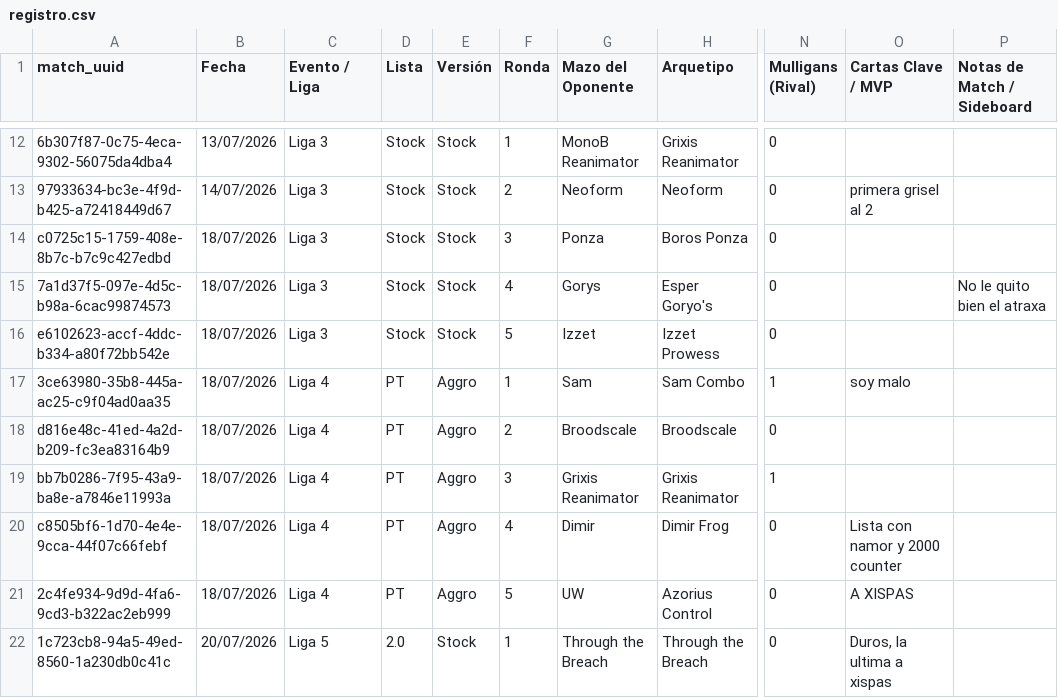
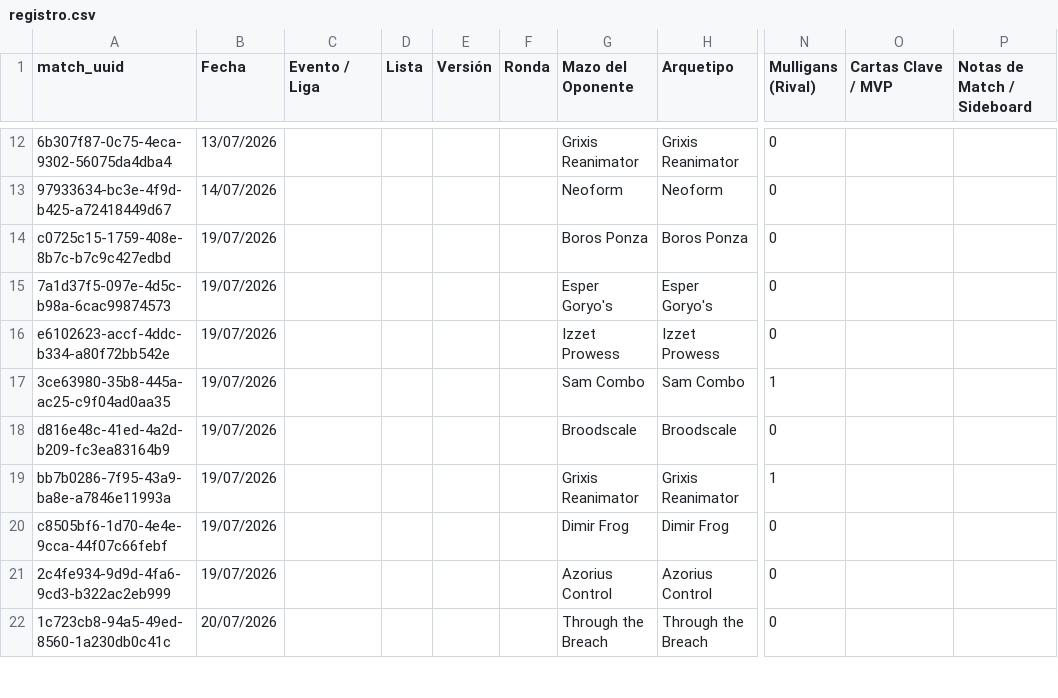
Before and after one commit to feralo77/mtg-izzet, a CSV file: registro.csv, drawn as a sheet; only a part is shown, gaps mark what is left out; the diff covers the shown part only; the diff names each change by its address in the sheet, - before the commit and + after, or states it on an @@ line.

```diff
--- a/registro.csv
+++ b/registro.csv
-C12:C16 (Evento / Liga): Liga 3
+C12:C16 (Evento / Liga): (empty)
-D12:D16 (Lista): Stock
+D12:D16 (Lista): (empty)
-E12:E16 (Versión): Stock
+E12:E16 (Versión): (empty)
-F12 (Ronda): 1
+F12 (Ronda): (empty)
-G12 (Mazo del Oponente): MonoB Reanimator
+G12 (Mazo del Oponente): Grixis Reanimator
-F13 (Ronda): 2
+F13 (Ronda): (empty)
-O13 (Cartas Clave / MVP): primera grisel al 2
+O13 (Cartas Clave / MVP): (empty)
-B14:B21 (Fecha): 18/07/2026
+B14:B21 (Fecha): 19/07/2026
-F14 (Ronda): 3
+F14 (Ronda): (empty)
-G14 (Mazo del Oponente): Ponza
+G14 (Mazo del Oponente): Boros Ponza
-F15 (Ronda): 4
+F15 (Ronda): (empty)
-G15 (Mazo del Oponente): Gorys
+G15 (Mazo del Oponente): Esper Goryo's
-P15 (Notas de Match / Sideboard): No le quito bien el atraxa
+P15 (Notas de Match / Sideboard): (empty)
-F16 (Ronda): 5
+F16 (Ronda): (empty)
-G16 (Mazo del Oponente): Izzet
+G16 (Mazo del Oponente): Izzet Prowess
-C17:C21 (Evento / Liga): Liga 4
+C17:C21 (Evento / Liga): (empty)
-D17:D21 (Lista): PT
+D17:D21 (Lista): (empty)
-E17:E21 (Versión): Aggro
+E17:E21 (Versión): (empty)
-F17 (Ronda): 1
+F17 (Ronda): (empty)
-G17 (Mazo del Oponente): Sam
+G17 (Mazo del Oponente): Sam Combo
-O17 (Cartas Clave / MVP): soy malo
+O17 (Cartas Clave / MVP): (empty)
-F18 (Ronda): 2
+F18 (Ronda): (empty)
-F19 (Ronda): 3
+F19 (Ronda): (empty)
-F20 (Ronda): 4
+F20 (Ronda): (empty)
-G20 (Mazo del Oponente): Dimir
+G20 (Mazo del Oponente): Dimir Frog
-O20 (Cartas Clave / MVP): Lista con namor y 2000 counter
+O20 (Cartas Clave / MVP): (empty)
-F21 (Ronda): 5
+F21 (Ronda): (empty)
-G21 (Mazo del Oponente): UW
+G21 (Mazo del Oponente): Azorius Control
-O21 (Cartas Clave / MVP): A XISPAS
+O21 (Cartas Clave / MVP): (empty)
-C22 (Evento / Liga): Liga 5
+C22 (Evento / Liga): (empty)
-D22 (Lista): 2.0
+D22 (Lista): (empty)
-E22 (Versión): Stock
+E22 (Versión): (empty)
-F22 (Ronda): 1
+F22 (Ronda): (empty)
-O22 (Cartas Clave / MVP): Duros, la ultima a xispas
+O22 (Cartas Clave / MVP): (empty)
```
Also changed, not shown: 81 edited cells elsewhere in this file, games.csv, scouting.csv, 3 other files.
